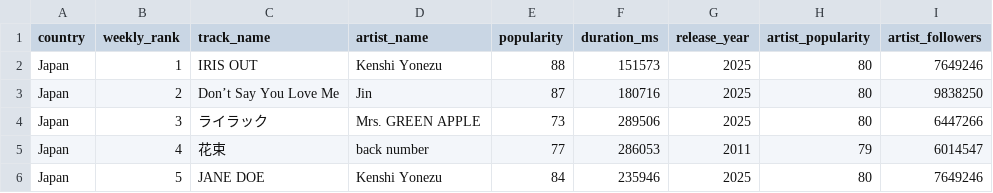
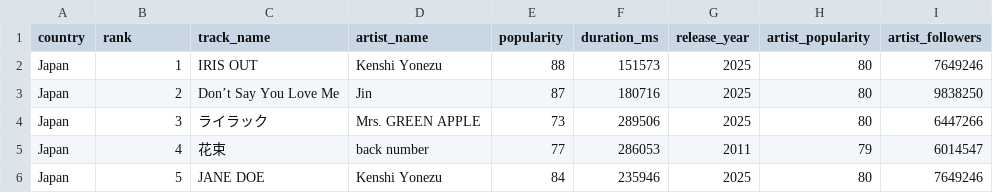
Before and after one commit to YOSHIHIDEShimoji/chiba-u, a CSV file: prog_spe2/report1/spotify_top50_japan_global_2025-12-13.csv, drawn as a sheet; only a part is shown.

Commit message:
フィールド名を修正: weekly_rank を rank に変更

```diff
--- a/prog_spe2/report1/spotify_top50_japan_global_2025-12-13.csv
+++ b/prog_spe2/report1/spotify_top50_japan_global_2025-12-13.csv
@@ -1,2 +1,2 @@
-country,weekly_rank,track_name,artist_name,popularity,duration_ms,release_year,artist_popularity,artist_followers
+country,rank,track_name,artist_name,popularity,duration_ms,release_year,artist_popularity,artist_followers
 Japan,1,IRIS OUT,Kenshi Yonezu,88,151573,2025,80,7649246
```
Also changed, not shown: 2 other files.
